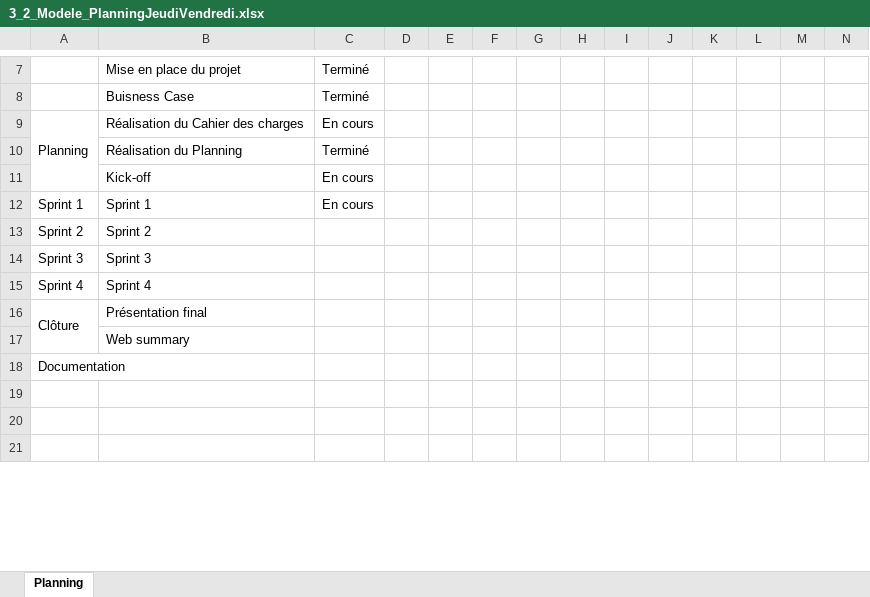
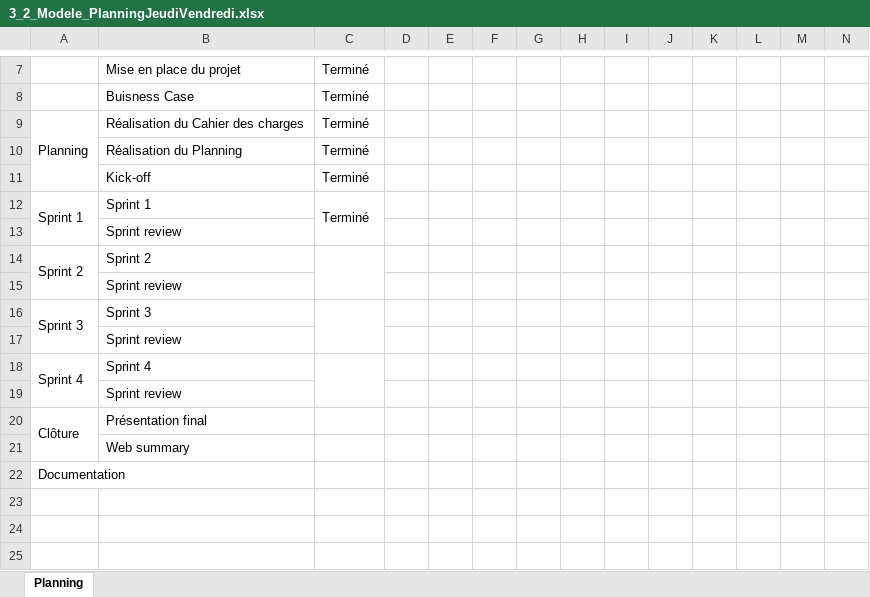
Before and after one commit to Barras-Matias-emf/306-G2-ArcadiaBox, an Excel workbook: documentation/3_2_Modele_PlanningJeudiVendredi.xlsx, sheet Planning, drawn as a sheet; only a part is shown, gaps mark what is left out; values as stored, in another font and other column widths than the file's, no cell formats; charts and pictures and conditional formats not drawn; addresses are those after the commit; rows hold the shown columns only; the diff names each change by its address in the sheet, - before the commit and + after, or states it on an @@ line.

Commit message:
commit databse + documentation

```diff
--- a/documentation/3_2_Modele_PlanningJeudiVendredi.xlsx (sheet Planning)
+++ b/documentation/3_2_Modele_PlanningJeudiVendredi.xlsx (sheet Planning)
-C9: En cours
+C9: Terminé
-C11:C12: En cours
+C11:C12: Terminé
+A12:A13 merged
+C12:C13 merged
+row 13:  | Sprint review
+A14:A15 merged
+C14:C15 merged
+row 15:  | Sprint review
+A16:A17 merged
+C16:C17 merged
+row 17:  | Sprint review
+A18:A19 merged
+C18:C19 merged
+row 19:  | Sprint review
```
Also changed, not shown: cell formats, charts or pictures, documentation/3_1_Journal_Barras_Matias.xlsx, 3 other files.
